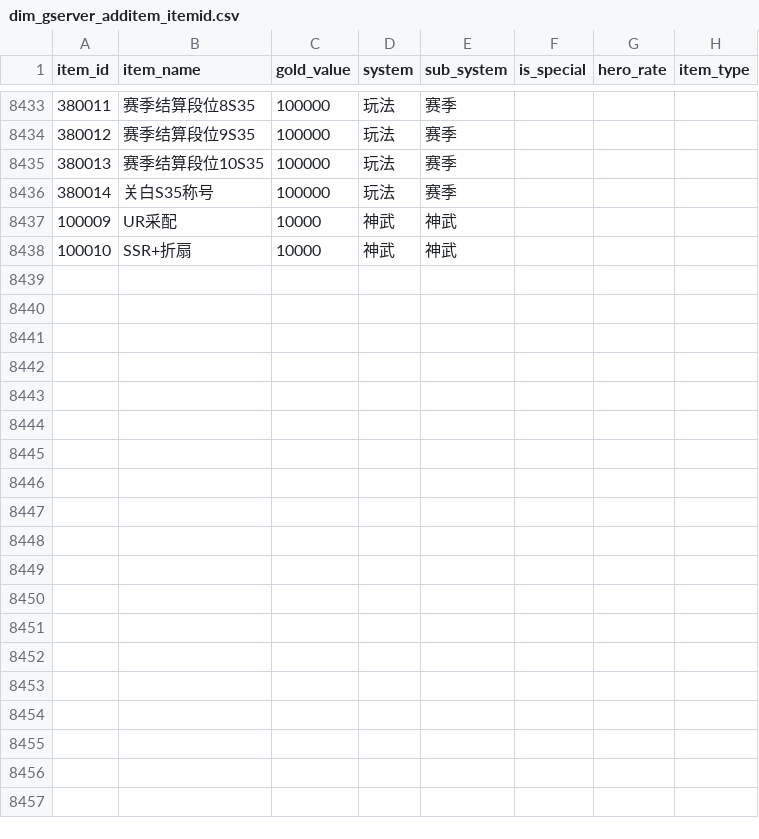
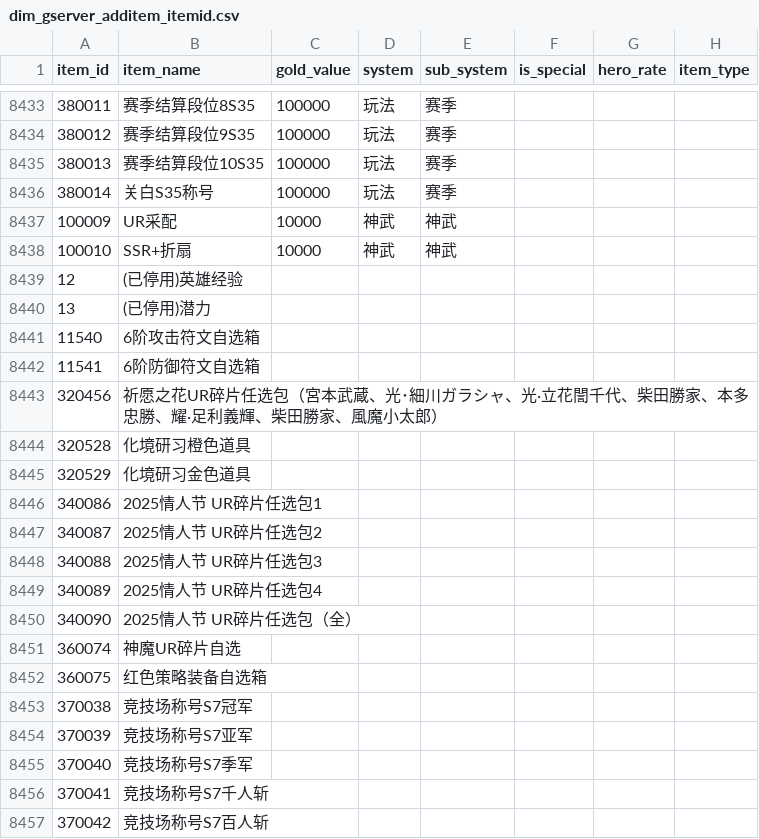
Before and after one commit to Dingyelen/junction_table, a CSV file: dow/map/dim_gserver_additem_itemid.csv, drawn as a sheet; only a part is shown, gaps mark what is left out.

```diff
--- a/dow/map/dim_gserver_additem_itemid.csv
+++ b/dow/map/dim_gserver_additem_itemid.csv
@@ -8438 +8438,20 @@
 100010,SSR+折扇,10000,神武,神武,,,
+12,(已停用)英雄经验,,,,,,
+13,(已停用)潜力,,,,,,
+11540,6阶攻击符文自选箱,,,,,,
+11541,6阶防御符文自选箱,,,,,,
+320456,祈愿之花UR碎片任选包（宮本武蔵、光･細川ガラシャ、光·立花誾千代、柴田勝家、本多忠勝、耀·足利義輝、柴田勝家、風魔小太郎）,,,,,,
+320528,化境研习橙色道具,,,,,,
+320529,化境研习金色道具,,,,,,
+340086,2025情人节 UR碎片任选包1,,,,,,
+340087,2025情人节 UR碎片任选包2,,,,,,
+340088,2025情人节 UR碎片任选包3,,,,,,
+340089,2025情人节 UR碎片任选包4,,,,,,
+340090,2025情人节 UR碎片任选包（全）,,,,,,
+360074,神魔UR碎片自选,,,,,,
+360075,红色策略装备自选箱,,,,,,
+370038,竞技场称号S7冠军,,,,,,
+370039,竞技场称号S7亚军,,,,,,
+370040,竞技场称号S7季军,,,,,,
+370041,竞技场称号S7千人斩,,,,,,
+370042,竞技场称号S7百人斩,,,,,,
```
Also changed, not shown: dow/map/dim_gserver_activity_act.csv, dow/map/dim_gserver_payment_paymentitemid.csv.
